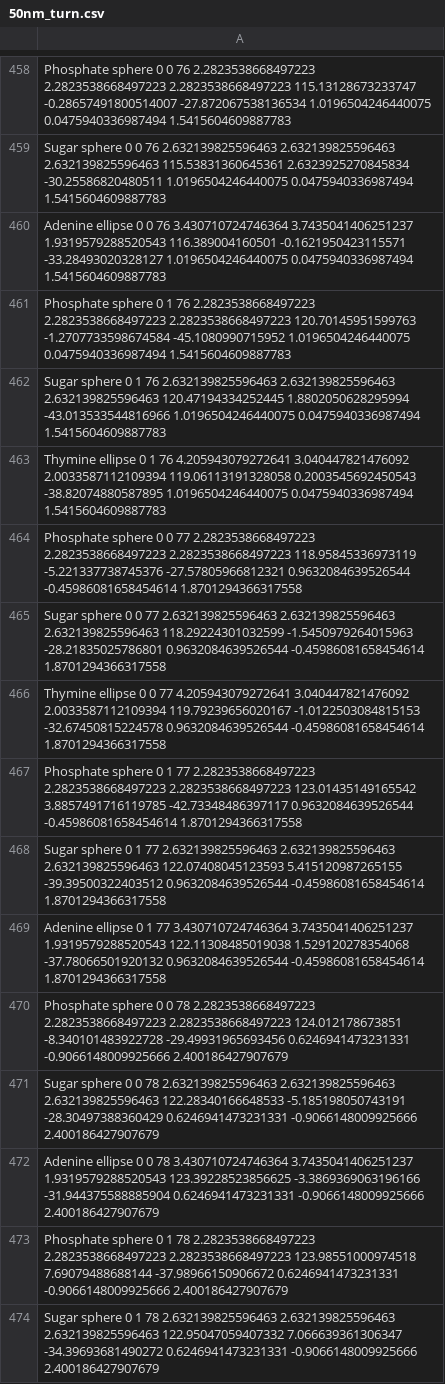
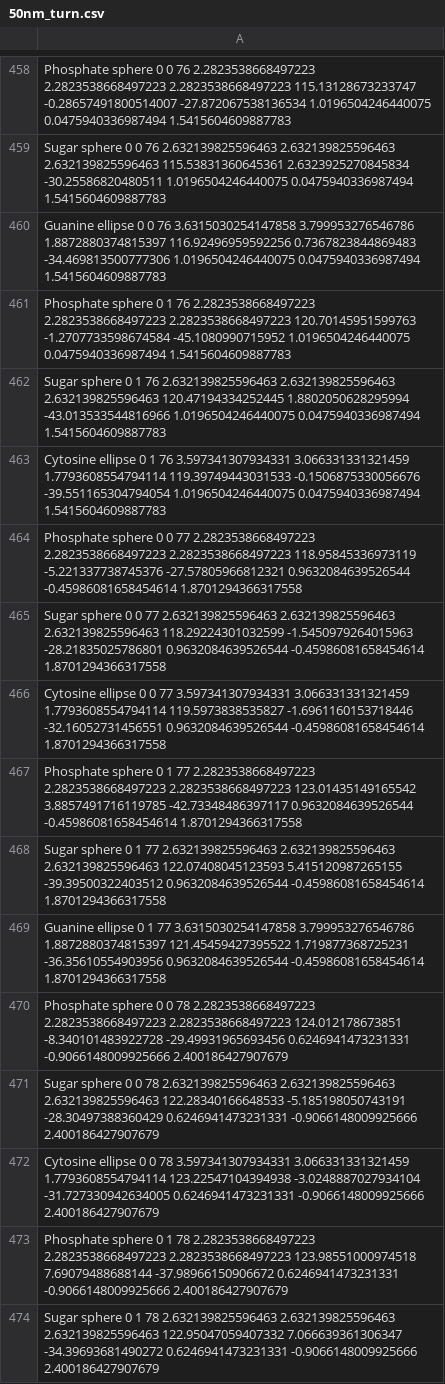
Before and after one commit to tranngochoang/molecular-docs, a CSV file: assets/csv/50nm_turn.csv, drawn as a sheet; only a part is shown, gaps mark what is left out; the diff covers the shown part only.

```diff
--- a/assets/csv/50nm_turn.csv
+++ b/assets/csv/50nm_turn.csv
@@ -459,15 +459,15 @@ Phosphate sphere 0 0 76 2.2823538668497223 2.2823538668497223 2.2823538668497223
 Sugar sphere 0 0 76 2.632139825596463 2.632139825596463 2.632139825596463 115.53831360645361 2.6323925270845834 -30.25586820480511 1.0196504246440075 0.0475940336987494 1.5415604609887783
-Adenine ellipse 0 0 76 3.430710724746364 3.7435041406251237 1.9319579288520543 116.389004160501 -0.1621950423115571 -33.28493020328127 1.0196504246440075 0.0475940336987494 1.5415604609887783
+Guanine ellipse 0 0 76 3.6315030254147858 3.799953276546786 1.8872880374815397 116.92496959592256 0.7367823844869483 -34.469813500777306 1.0196504246440075 0.0475940336987494 1.5415604609887783
 Phosphate sphere 0 1 76 2.2823538668497223 2.2823538668497223 2.2823538668497223 120.70145951599763 -1.2707733598674584 -45.1080990715952 1.0196504246440075 0.0475940336987494 1.5415604609887783
 Sugar sphere 0 1 76 2.632139825596463 2.632139825596463 2.632139825596463 120.47194334252445 1.8802050628295994 -43.013533544816966 1.0196504246440075 0.0475940336987494 1.5415604609887783
-Thymine ellipse 0 1 76 4.205943079272641 3.040447821476092 2.0033587112109394 119.06113191328058 0.2003545692450543 -38.82074880587895 1.0196504246440075 0.0475940336987494 1.5415604609887783
+Cytosine ellipse 0 1 76 3.597341307934331 3.066331331321459 1.7793608554794114 119.39749443031533 -0.1506875330056676 -39.551165304794054 1.0196504246440075 0.0475940336987494 1.5415604609887783
 Phosphate sphere 0 0 77 2.2823538668497223 2.2823538668497223 2.2823538668497223 118.95845336973119 -5.221337738745376 -27.57805966812321 0.9632084639526544 -0.45986081658454614 1.8701294366317558
 Sugar sphere 0 0 77 2.632139825596463 2.632139825596463 2.632139825596463 118.29224301032599 -1.5450979264015963 -28.21835025786801 0.9632084639526544 -0.45986081658454614 1.8701294366317558
-Thymine ellipse 0 0 77 4.205943079272641 3.040447821476092 2.0033587112109394 119.79239656020167 -1.0122503084815153 -32.67450815224578 0.9632084639526544 -0.45986081658454614 1.8701294366317558
+Cytosine ellipse 0 0 77 3.597341307934331 3.066331331321459 1.7793608554794114 119.5973838535827 -1.6961160153718446 -32.16052731456551 0.9632084639526544 -0.45986081658454614 1.8701294366317558
 Phosphate sphere 0 1 77 2.2823538668497223 2.2823538668497223 2.2823538668497223 123.01435149165542 3.8857491716119785 -42.73348486397117 0.9632084639526544 -0.45986081658454614 1.8701294366317558
 Sugar sphere 0 1 77 2.632139825596463 2.632139825596463 2.632139825596463 122.07408045123593 5.415120987265155 -39.39500322403512 0.9632084639526544 -0.45986081658454614 1.8701294366317558
-Adenine ellipse 0 1 77 3.430710724746364 3.7435041406251237 1.9319579288520543 122.11308485019038 1.529120278354068 -37.78066501920132 0.9632084639526544 -0.45986081658454614 1.8701294366317558
+Guanine ellipse 0 1 77 3.6315030254147858 3.799953276546786 1.8872880374815397 121.45459427395522 1.719877368725231 -36.35610554903956 0.9632084639526544 -0.45986081658454614 1.8701294366317558
 Phosphate sphere 0 0 78 2.2823538668497223 2.2823538668497223 2.2823538668497223 124.012178673851 -8.340101483922728 -29.49931965693456 0.6246941473231331 -0.9066148009925666 2.400186427907679
 Sugar sphere 0 0 78 2.632139825596463 2.632139825596463 2.632139825596463 122.28340166648533 -5.185198050743191 -28.30497388360429 0.6246941473231331 -0.9066148009925666 2.400186427907679
-Adenine ellipse 0 0 78 3.430710724746364 3.7435041406251237 1.9319579288520543 123.39228523856625 -3.3869369063196166 -31.944375588885904 0.6246941473231331 -0.9066148009925666 2.400186427907679
+Cytosine ellipse 0 0 78 3.597341307934331 3.066331331321459 1.7793608554794114 123.22547104394938 -3.0248887027934104 -31.727330942634005 0.6246941473231331 -0.9066148009925666 2.400186427907679
 Phosphate sphere 0 1 78 2.2823538668497223 2.2823538668497223 2.2823538668497223 123.98551000974518 7.69079488688144 -37.98966150906672 0.6246941473231331 -0.9066148009925666 2.400186427907679
```
Also changed, not shown: 160 edited cells elsewhere in this file, assets/csv/50nm_4_straight.csv, assets/csv/50nm_4_turn.csv, 19 other files.
